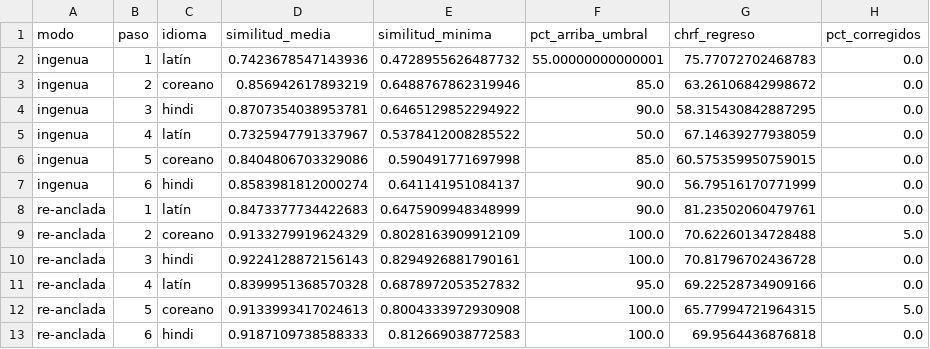
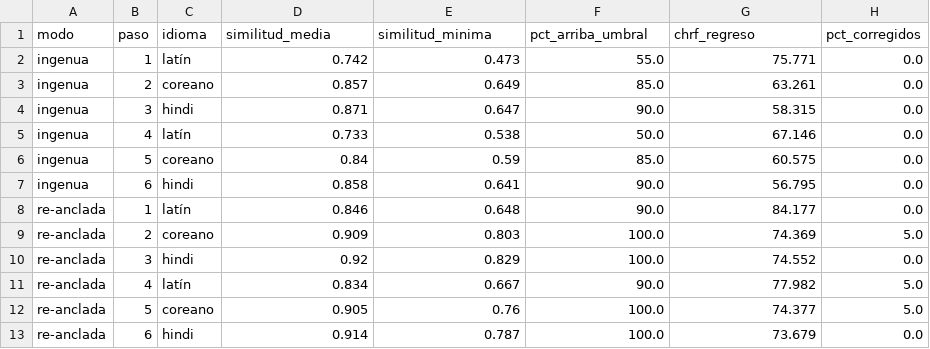
Before and after one commit to AndreaHortaHernandez/Traductormultilingue, a CSV file: salidas/resumen_por_paso.csv, drawn as a sheet.

```diff
--- a/salidas/resumen_por_paso.csv
+++ b/salidas/resumen_por_paso.csv
@@ -1,13 +1,13 @@
 modo,paso,idioma,similitud_media,similitud_minima,pct_arriba_umbral,chrf_regreso,pct_corregidos
-ingenua,1,latín,0.7423678547143936,0.4728955626487732,55.00000000000001,75.77072702468783,0.0
-ingenua,2,coreano,0.856942617893219,0.6488767862319946,85.0,63.26106842998672,0.0
-ingenua,3,hindi,0.8707354038953781,0.6465129852294922,90.0,58.315430842887295,0.0
-ingenua,4,latín,0.7325947791337967,0.5378412008285522,50.0,67.14639277938059,0.0
-ingenua,5,coreano,0.8404806703329086,0.590491771697998,85.0,60.575359950759015,0.0
-ingenua,6,hindi,0.8583981812000274,0.641141951084137,90.0,56.79516170771999,0.0
-re-anclada,1,latín,0.8473377734422683,0.6475909948348999,90.0,81.23502060479761,0.0
-re-anclada,2,coreano,0.9133279919624329,0.8028163909912109,100.0,70.62260134728488,5.0
-re-anclada,3,hindi,0.9224128872156143,0.8294926881790161,100.0,70.81796702436728,0.0
-re-anclada,4,latín,0.8399951368570328,0.6878972053527832,95.0,69.22528734909166,0.0
-re-anclada,5,coreano,0.9133993417024613,0.8004333972930908,100.0,65.77994721964315,5.0
-re-anclada,6,hindi,0.9187109738588333,0.812669038772583,100.0,69.9564436876818,0.0
+ingenua,1,latín,0.742,0.473,55.0,75.771,0.0
+ingenua,2,coreano,0.857,0.649,85.0,63.261,0.0
+ingenua,3,hindi,0.871,0.647,90.0,58.315,0.0
+ingenua,4,latín,0.733,0.538,50.0,67.146,0.0
+ingenua,5,coreano,0.84,0.59,85.0,60.575,0.0
+ingenua,6,hindi,0.858,0.641,90.0,56.795,0.0
+re-anclada,1,latín,0.846,0.648,90.0,84.177,0.0
+re-anclada,2,coreano,0.909,0.803,100.0,74.369,5.0
+re-anclada,3,hindi,0.92,0.829,100.0,74.552,0.0
+re-anclada,4,latín,0.834,0.667,90.0,77.982,5.0
+re-anclada,5,coreano,0.905,0.76,100.0,74.377,5.0
+re-anclada,6,hindi,0.914,0.787,100.0,73.679,0.0
```
Also changed, not shown: salidas/metricas_opus.csv, 3 other files.
